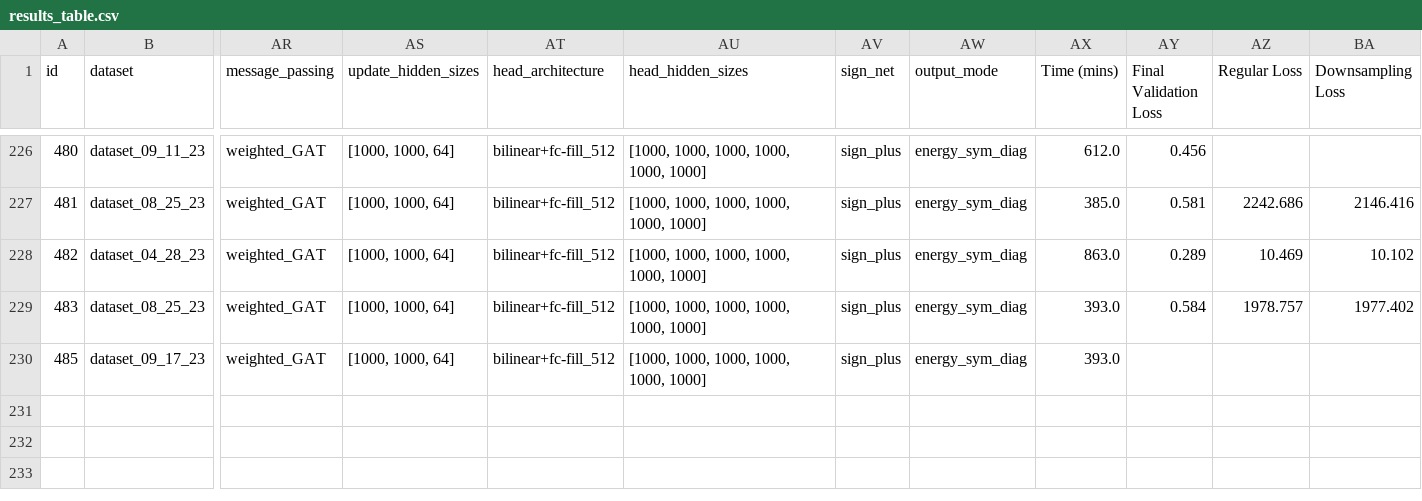
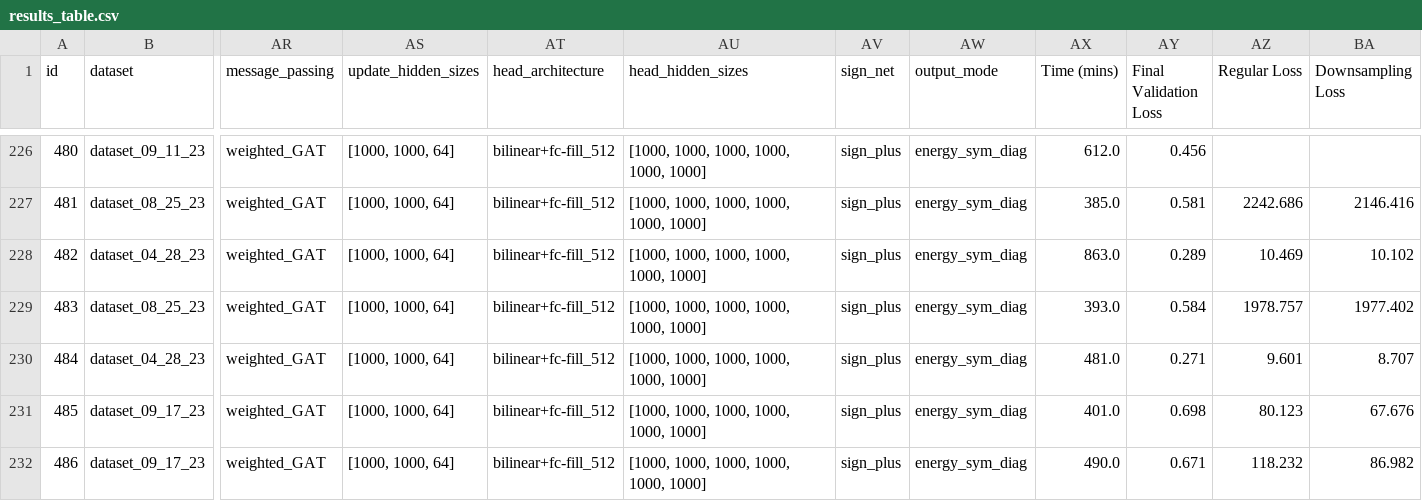
Before and after one commit to ERSchultz/sequences_to_contact_maps, a CSV file: results/ContactGNNEnergy/results_table.csv, drawn as a sheet; only a part is shown, gaps mark what is left out; addresses are those after the commit; rows hold the shown columns only; the diff names each change by its address in the sheet, - before the commit and + after, or states it on an @@ line.

```diff
--- a/results/ContactGNNEnergy/results_table.csv
+++ b/results/ContactGNNEnergy/results_table.csv
+row 230: 484 | dataset_04_28_23 | weighted_GAT | [1000, 1000, 64] | bilinear+fc-fill_512 | [1000, 1000, 1000, 1000, 1000, 1000] | sign_plus | energy_sym_diag | 481.0 | 0.271 | 9.601 | 8.707
-AX231 (Time (mins)): 393.0
+AX231 (Time (mins)): 401.0
-AY231 (Final Validation Loss): (empty)
+AY231 (Final Validation Loss): 0.698
-AZ231 (Regular Loss): (empty)
+AZ231 (Regular Loss): 80.123
-BA231 (Downsampling Loss): (empty)
+BA231 (Downsampling Loss): 67.676
+row 232: 486 | dataset_09_17_23 | weighted_GAT | [1000, 1000, 64] | bilinear+fc-fill_512 | [1000, 1000, 1000, 1000, 1000, 1000] | sign_plus | energy_sym_diag | 490.0 | 0.671 | 118.232 | 86.982
```
Also changed, not shown: 8 other files.
